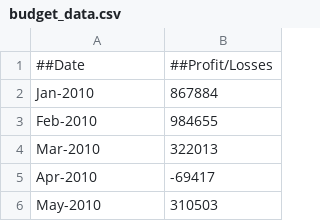
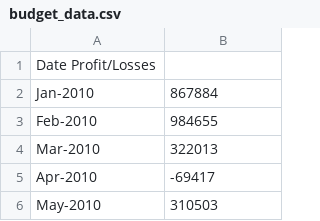
Before and after one commit to Sahib0096/python-challenge-, a CSV file: resources/budget_data.csv, drawn as a sheet; only a part is shown; removed rows and columns are numbered as before the commit, all else as after; the diff names each change by its address in the sheet, - before the commit and + after, or states it on an @@ line.

Commit message:
Update budget_data.csv

```diff
--- a/resources/budget_data.csv
+++ b/resources/budget_data.csv
-row 1: ##Date | ##Profit/Losses
+row 1: Date Profit/Losses
```
